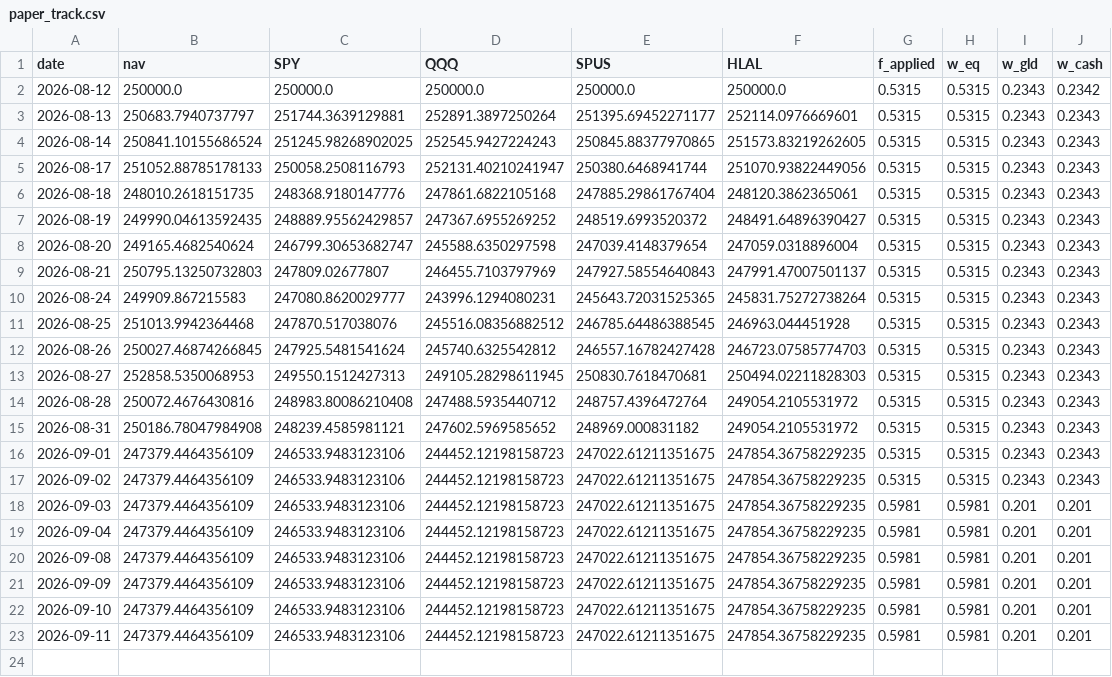
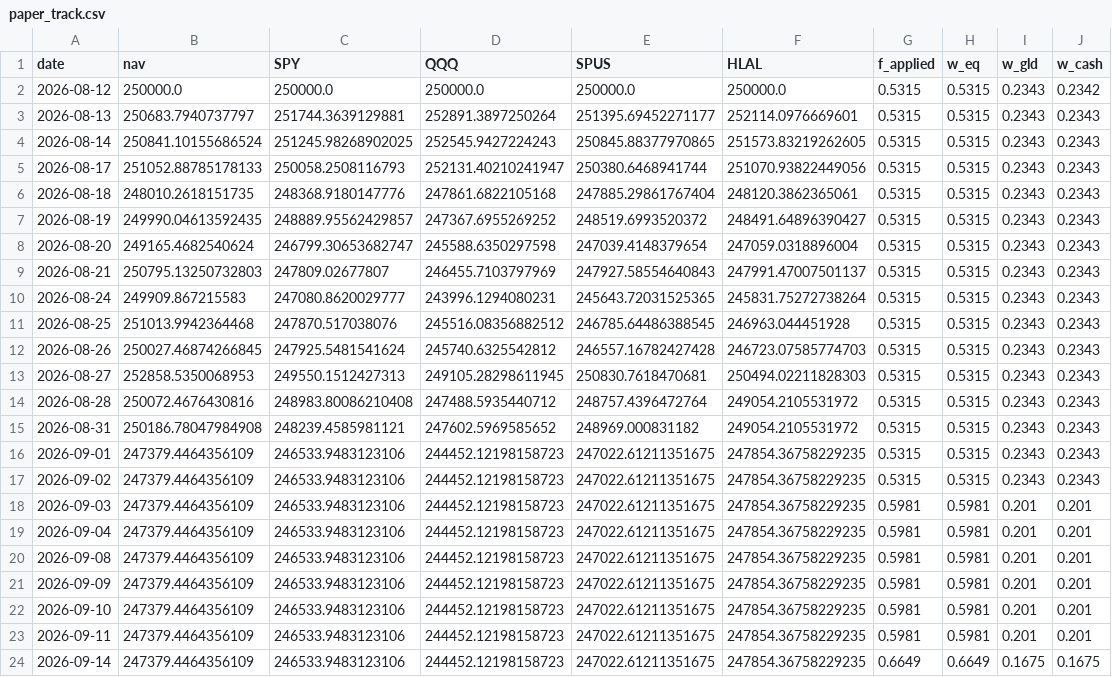
Before and after one commit to shaqebadi/fortress-dashboard, a CSV file: data/paper_track.csv, drawn as a sheet.

```diff
--- a/data/paper_track.csv
+++ b/data/paper_track.csv
@@ -23 +23,2 @@ date,nav,SPY,QQQ,SPUS,HLAL,f_applied,w_eq,w_gld,w_cash
 2026-09-11,247379.4464356109,246533.9483123106,244452.12198158723,247022.61211351675,247854.36758229235,0.5981,0.5981,0.201,0.201
+2026-09-14,247379.4464356109,246533.9483123106,244452.12198158723,247022.61211351675,247854.36758229235,0.6649,0.6649,0.1675,0.1675
```
Also changed, not shown: data/core_returns.csv, 3 other files.
